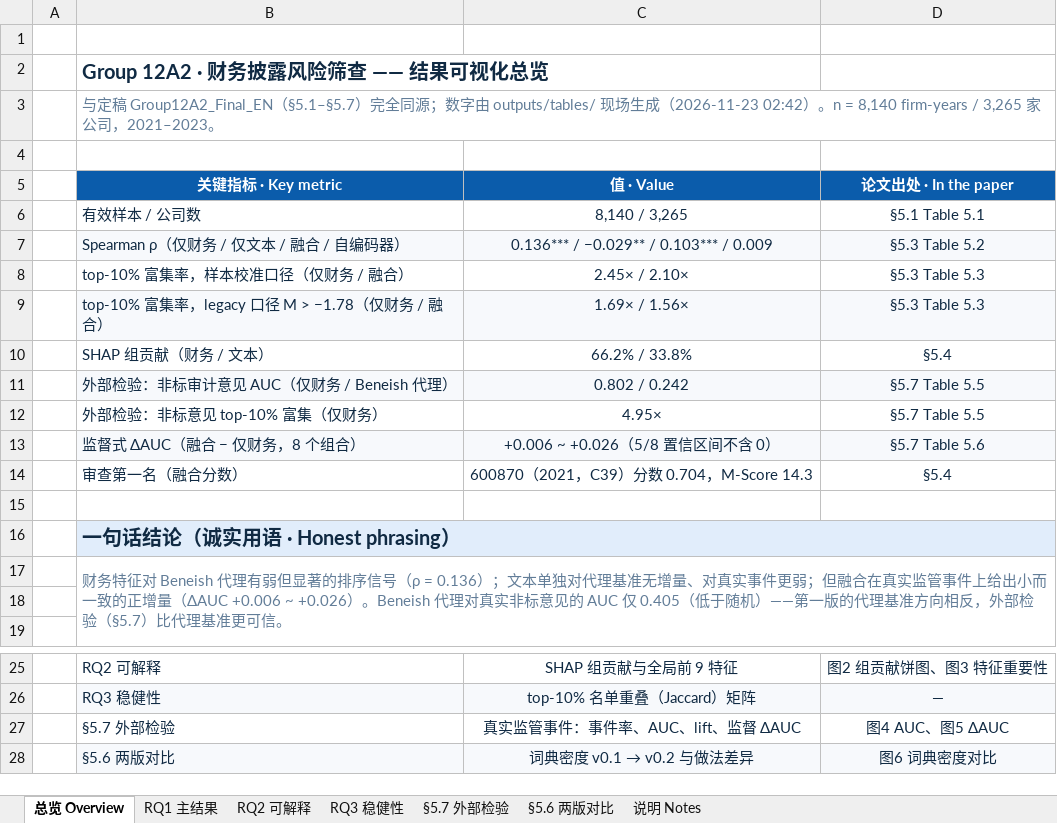
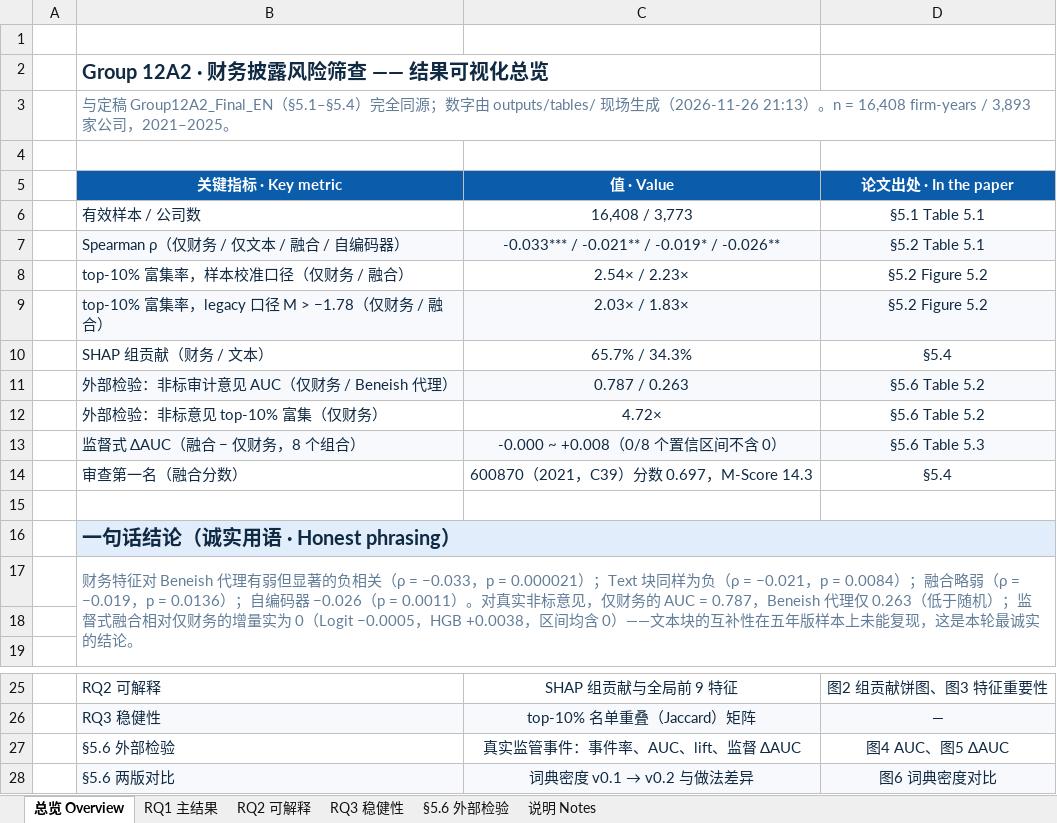
Before and after one commit to Cwywwy/Group12A2_System_Implementation, an Excel workbook: outputs/Group12A2_Results_Summary.xlsx, sheet 总览 Overview, drawn as a sheet; only a part is shown, gaps mark what is left out; values as stored, in another font and other column widths than the file's, no borders; the diff names each change by its address in the sheet, - before the commit and + after, or states it on an @@ line.

```diff
--- a/outputs/Group12A2_Results_Summary.xlsx (sheet 总览 Overview)
+++ b/outputs/Group12A2_Results_Summary.xlsx (sheet 总览 Overview)
-sheet tab: §5.7 外部检验
+sheet tab: §5.6 外部检验
-sheet tab: §5.6 两版对比
-B3 (关键指标 · Key metric): …Group12A2_Final_EN（§5.1–§5.7）完全同源；数字由 outputs/tables/ 现场生成（2026-11-23 02:42）。n = 8,140 firm-years / 3,265 家公司，2021–2023。
+B3 (关键指标 · Key metric): …Group12A2_Final_EN（§5.1–§5.4）完全同源；数字由 outputs/tables/ 现场生成（2026-11-26 21:13）。n = 16,408 firm-years / 3,893 家公司，2021–2025。
-C6 (值 · Value): 8,140 / 3,265
+C6 (值 · Value): 16,408 / 3,773
-C7 (值 · Value): 0.136*** / −0.029** / 0.103*** / 0.009
+C7 (值 · Value): -0.033*** / -0.021** / -0.019* / -0.026**
-D7 (论文出处 · In the paper): §5.3 Table 5.2
+D7 (论文出处 · In the paper): §5.2 Table 5.1
-C8 (值 · Value): 2.45× / 2.10×
+C8 (值 · Value): 2.54× / 2.23×
-D8:D9 (论文出处 · In the paper): §5.3 Table 5.3
+D8:D9 (论文出处 · In the paper): §5.2 Figure 5.2
-C9 (值 · Value): 1.69× / 1.56×
+C9 (值 · Value): 2.03× / 1.83×
-C10 (值 · Value): 66.2% / 33.8%
+C10 (值 · Value): 65.7% / 34.3%
-C11 (值 · Value): 0.802 / 0.242
+C11 (值 · Value): 0.787 / 0.263
-D11:D12 (论文出处 · In the paper): §5.7 Table 5.5
+D11:D12 (论文出处 · In the paper): §5.6 Table 5.2
-C12 (值 · Value): 4.95×
+C12 (值 · Value): 4.72×
-C13 (值 · Value): +0.006 ~ +0.026（5/8 置信区间不含 0）
+C13 (值 · Value): -0.000 ~ +0.008（0/8 个置信区间不含 0）
-D13 (论文出处 · In the paper): §5.7 Table 5.6
+D13 (论文出处 · In the paper): §5.6 Table 5.3
-C14 (值 · Value): 600870（2021，C39）分数 0.704，M-Score 14.3
+C14 (值 · Value): 600870（2021，C39）分数 0.697，M-Score 14.3
-B17 (关键指标 · Key metric): …但显著的排序信号（ρ = 0.136）；文本单独对代理基准无增量、对真实事件更弱；但融合在真实监管事件上给出小而一致的正增量（ΔAUC +0.006 ~ +0.026）。Beneish 代理对真实非标意见的 AUC 仅 0.405（低于随机）——第一版的代理基准方向相反，外部检验（§5.7）比代理基准更可信。
+B17 (关键指标 · Key metric): …但显著的负相关（ρ = −0.033，p = 0.000021）；Text 块同样为负（ρ = −0.021，p = 0.0084）；融合略弱（ρ = −0.019，p = 0.0136）；自编码器 −0.026（p = 0.0011）。对真实非标意见，仅财务的 AUC = 0.787，Beneish 代理仅 0.263（低于随机）；监督式融合相对仅财务的增量实为 0（Logit −0.0005，HGB +0.0038，区间均含 0）——文本块的互补性在五年版样本上未能复现，这是本轮最诚实的结论。
-B27 (关键指标 · Key metric): §5.7 外部检验
+B27 (关键指标 · Key metric): §5.6 外部检验
```
Also changed, not shown: sheet RQ3 稳健性, sheet RQ1 主结果, sheet §5.6 外部检验, sheet RQ2 可解释, sheet 说明 Notes, charts or pictures, outputs/Group12A2_Results_Summary_EN.xlsx, 1 other file.
